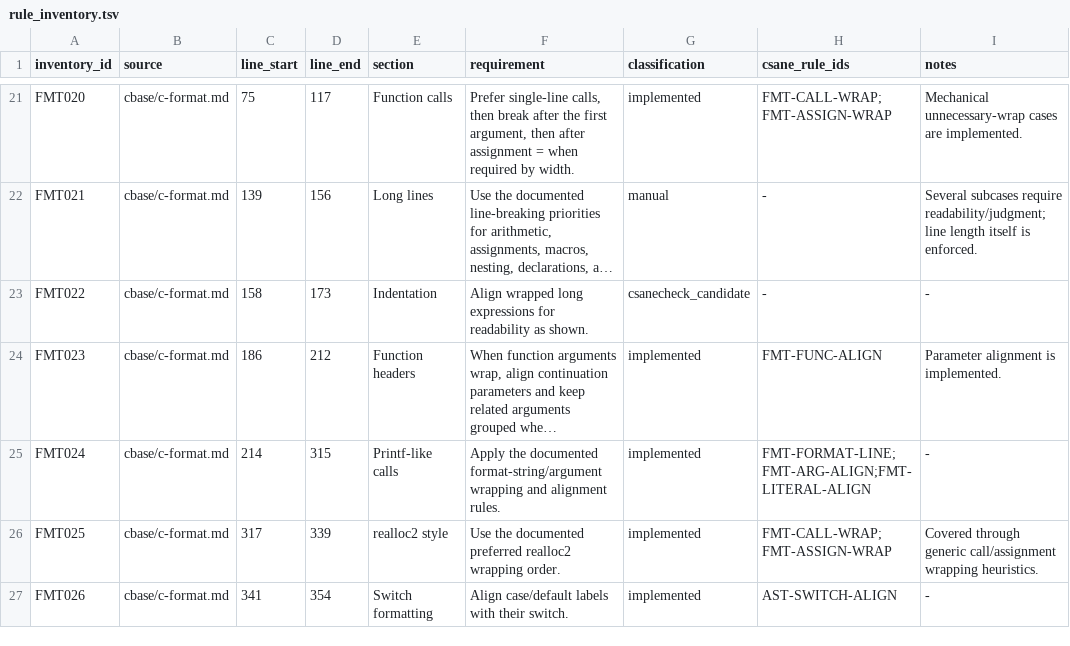
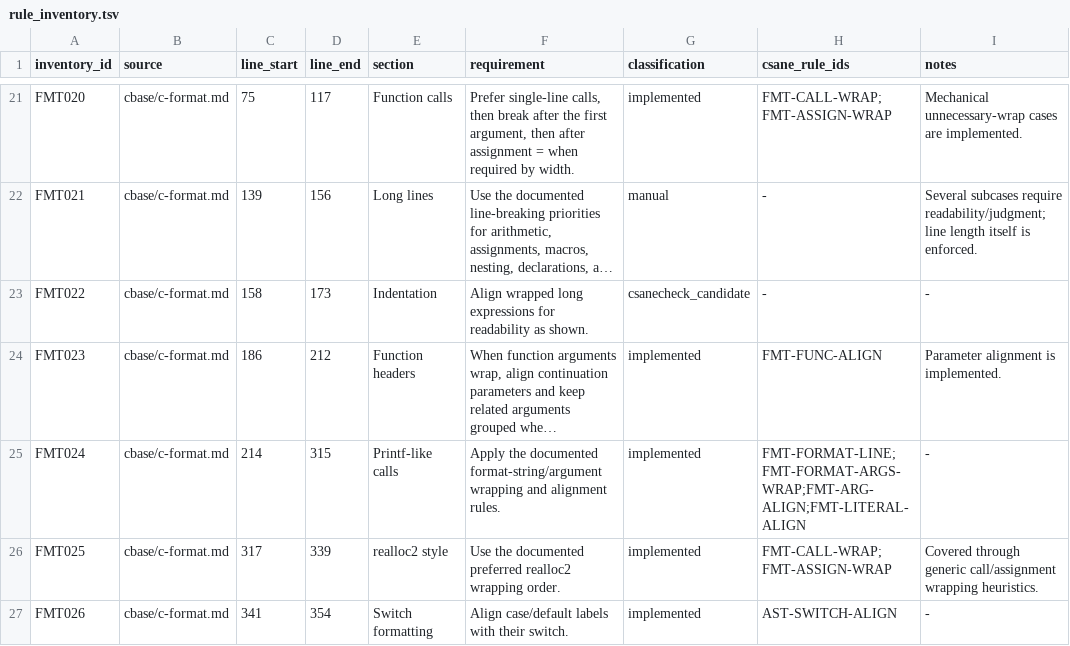
Before and after one commit to lucas-mior/cmeta, a TSV file: csanecheck/rule_inventory.tsv, drawn as a sheet; only a part is shown, gaps mark what is left out; long unchanged cells end in …; the diff names each change by its address in the sheet, - before the commit and + after, or states it on an @@ line.

Commit message:
add more rules

```diff
--- a/csanecheck/rule_inventory.tsv
+++ b/csanecheck/rule_inventory.tsv
-H25 (csane_rule_ids): FMT-FORMAT-LINE;FMT-ARG-ALIGN;FMT-LITERAL-ALIGN
+H25 (csane_rule_ids): FMT-FORMAT-LINE;FMT-FORMAT-ARGS-WRAP;FMT-ARG-ALIGN;FMT-LITERAL-ALIGN
```
Also changed, not shown: 6 other files.
